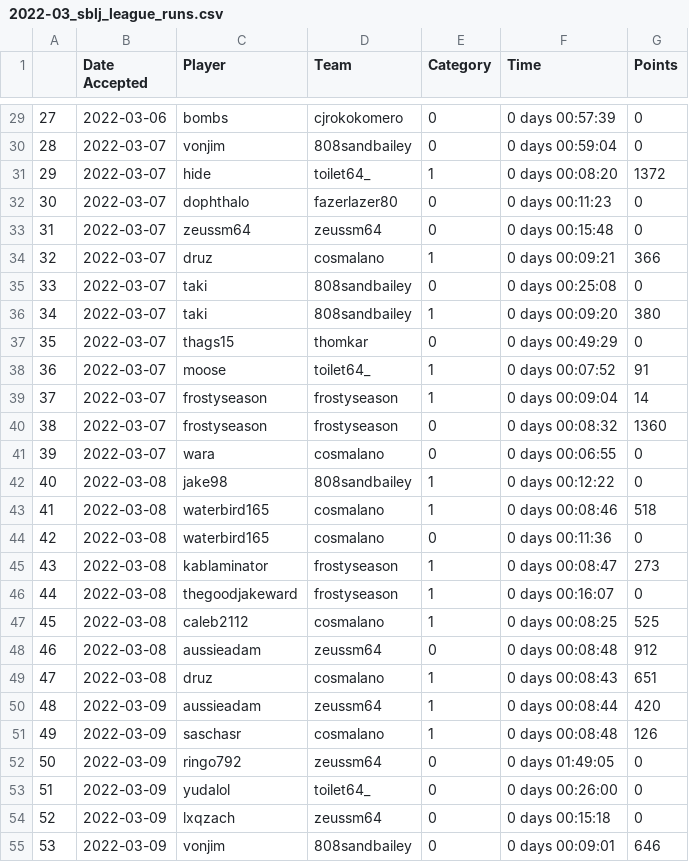
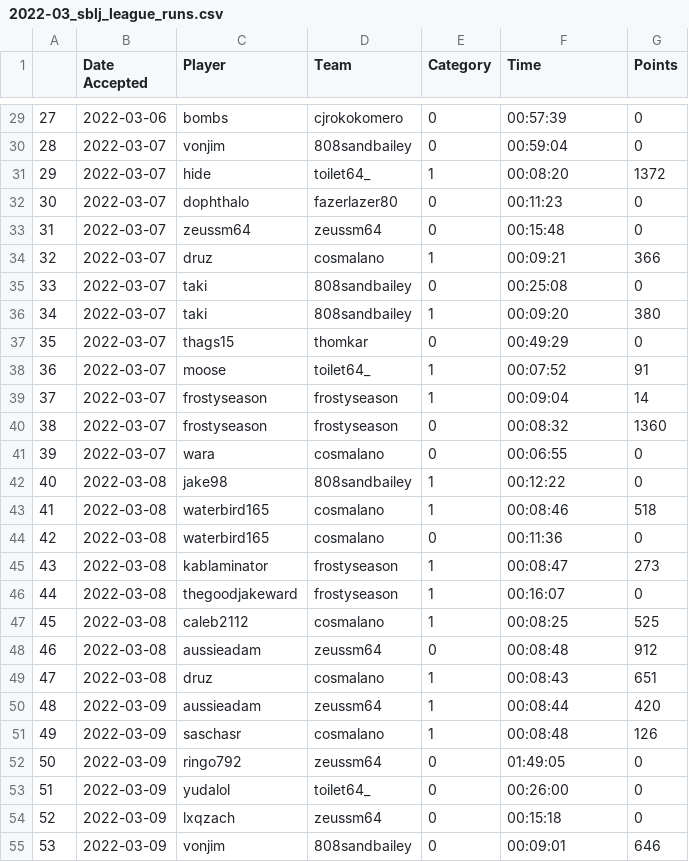
Before and after one commit to rsizem2/sm64-league-data, a CSV file: data/2022-03_sblj_league_runs.csv, drawn as a sheet; only a part is shown, gaps mark what is left out; the diff covers the shown part only.

```diff
--- a/data/2022-03_sblj_league_runs.csv
+++ b/data/2022-03_sblj_league_runs.csv
@@ -29,27 +29,27 @@
-27,2022-03-06,bombs,cjrokokomero,0,0 days 00:57:39,0
-28,2022-03-07,vonjim,808sandbailey,0,0 days 00:59:04,0
-29,2022-03-07,hide,toilet64_,1,0 days 00:08:20,1372
-30,2022-03-07,dophthalo,fazerlazer80,0,0 days 00:11:23,0
-31,2022-03-07,zeussm64,zeussm64,0,0 days 00:15:48,0
-32,2022-03-07,druz,cosmalano,1,0 days 00:09:21,366
-33,2022-03-07,taki,808sandbailey,0,0 days 00:25:08,0
-34,2022-03-07,taki,808sandbailey,1,0 days 00:09:20,380
-35,2022-03-07,thags15,thomkar,0,0 days 00:49:29,0
-36,2022-03-07,moose,toilet64_,1,0 days 00:07:52,91
-37,2022-03-07,frostyseason,frostyseason,1,0 days 00:09:04,14
-38,2022-03-07,frostyseason,frostyseason,0,0 days 00:08:32,1360
-39,2022-03-07,wara,cosmalano,0,0 days 00:06:55,0
-40,2022-03-08,jake98,808sandbailey,1,0 days 00:12:22,0
-41,2022-03-08,waterbird165,cosmalano,1,0 days 00:08:46,518
-42,2022-03-08,waterbird165,cosmalano,0,0 days 00:11:36,0
-43,2022-03-08,kablaminator,frostyseason,1,0 days 00:08:47,273
-44,2022-03-08,thegoodjakeward,frostyseason,1,0 days 00:16:07,0
-45,2022-03-08,caleb2112,cosmalano,1,0 days 00:08:25,525
-46,2022-03-08,aussieadam,zeussm64,0,0 days 00:08:48,912
-47,2022-03-08,druz,cosmalano,1,0 days 00:08:43,651
-48,2022-03-09,aussieadam,zeussm64,1,0 days 00:08:44,420
-49,2022-03-09,saschasr,cosmalano,1,0 days 00:08:48,126
-50,2022-03-09,ringo792,zeussm64,0,0 days 01:49:05,0
-51,2022-03-09,yudalol,toilet64_,0,0 days 00:26:00,0
-52,2022-03-09,lxqzach,zeussm64,0,0 days 00:15:18,0
-53,2022-03-09,vonjim,808sandbailey,0,0 days 00:09:01,646
+27,2022-03-06,bombs,cjrokokomero,0,00:57:39,0
+28,2022-03-07,vonjim,808sandbailey,0,00:59:04,0
+29,2022-03-07,hide,toilet64_,1,00:08:20,1372
+30,2022-03-07,dophthalo,fazerlazer80,0,00:11:23,0
+31,2022-03-07,zeussm64,zeussm64,0,00:15:48,0
+32,2022-03-07,druz,cosmalano,1,00:09:21,366
+33,2022-03-07,taki,808sandbailey,0,00:25:08,0
+34,2022-03-07,taki,808sandbailey,1,00:09:20,380
+35,2022-03-07,thags15,thomkar,0,00:49:29,0
+36,2022-03-07,moose,toilet64_,1,00:07:52,91
+37,2022-03-07,frostyseason,frostyseason,1,00:09:04,14
+38,2022-03-07,frostyseason,frostyseason,0,00:08:32,1360
+39,2022-03-07,wara,cosmalano,0,00:06:55,0
+40,2022-03-08,jake98,808sandbailey,1,00:12:22,0
+41,2022-03-08,waterbird165,cosmalano,1,00:08:46,518
+42,2022-03-08,waterbird165,cosmalano,0,00:11:36,0
+43,2022-03-08,kablaminator,frostyseason,1,00:08:47,273
+44,2022-03-08,thegoodjakeward,frostyseason,1,00:16:07,0
+45,2022-03-08,caleb2112,cosmalano,1,00:08:25,525
+46,2022-03-08,aussieadam,zeussm64,0,00:08:48,912
+47,2022-03-08,druz,cosmalano,1,00:08:43,651
+48,2022-03-09,aussieadam,zeussm64,1,00:08:44,420
+49,2022-03-09,saschasr,cosmalano,1,00:08:48,126
+50,2022-03-09,ringo792,zeussm64,0,01:49:05,0
+51,2022-03-09,yudalol,toilet64_,0,00:26:00,0
+52,2022-03-09,lxqzach,zeussm64,0,00:15:18,0
+53,2022-03-09,vonjim,808sandbailey,0,00:09:01,646
```
Also changed, not shown: 96 edited cells elsewhere in this file, data/2021-10_sm64_league_runs.csv, data/2022-03_sblj_league_players.csv, 2 other files.
